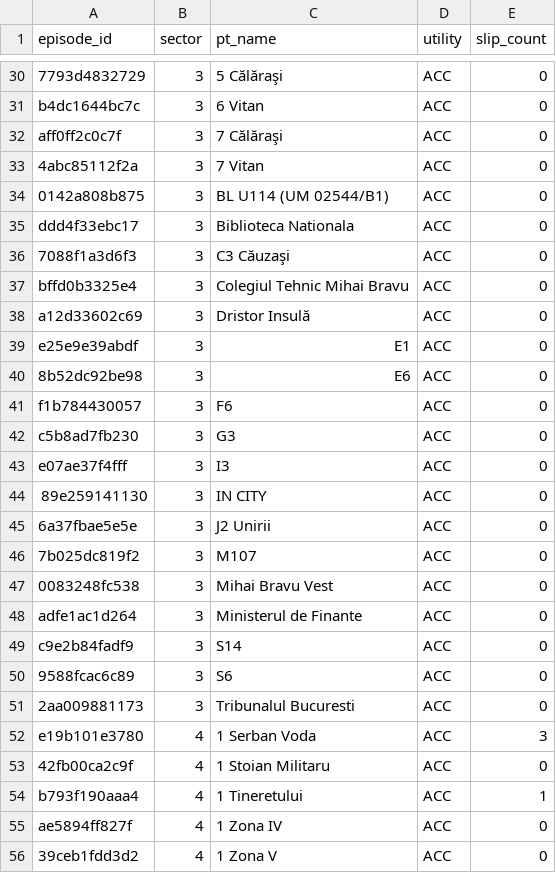
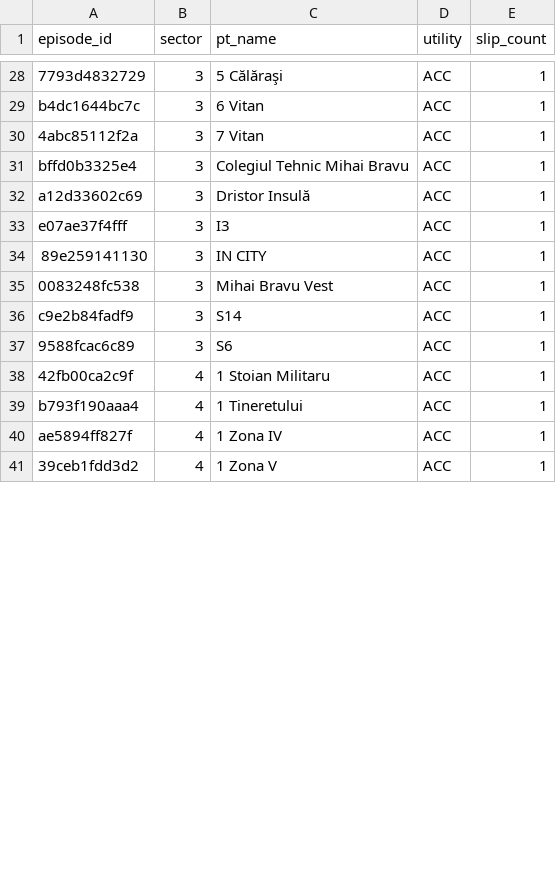
Before and after one commit to FlorinPopaCodes/termoficare-data, a CSV file: data/derived/active_episodes.csv, drawn as a sheet; only a part is shown, gaps mark what is left out; removed rows and columns are numbered as before the commit, all else as after; the diff covers the shown part only; the diff names each change by its address in the sheet, - before the commit and + after, or states it on an @@ line.

```diff
--- a/data/derived/active_episodes.csv
+++ b/data/derived/active_episodes.csv
-E28:E29 (slip_count): 0
+E28:E29 (slip_count): 1
-row 32: aff0ff2c0c7f | 3 | 7 Călăraşi | ACC | 0
-E30 (slip_count): 0
+E30 (slip_count): 1
-row 34: 0142a808b875 | 3 | BL U114 (UM 02544/B1) | ACC | 0
-row 35: ddd4f33ebc17 | 3 | Biblioteca Nationala | ACC | 0
-row 36: 7088f1a3d6f3 | 3 | C3 Căuzaşi | ACC | 0
-E31:E32 (slip_count): 0
+E31:E32 (slip_count): 1
-row 39: e25e9e39abdf | 3 | E1 | ACC | 0
-row 40: 8b52dc92be98 | 3 | E6 | ACC | 0
-row 41: f1b784430057 | 3 | F6 | ACC | 0
-row 42: c5b8ad7fb230 | 3 | G3 | ACC | 0
-E33:E34 (slip_count): 0
+E33:E34 (slip_count): 1
-row 45: 6a37fbae5e5e | 3 | J2 Unirii | ACC | 0
-row 46: 7b025dc819f2 | 3 | M107 | ACC | 0
-E35 (slip_count): 0
+E35 (slip_count): 1
-row 48: adfe1ac1d264 | 3 | Ministerul de Finante | ACC | 0
-E36:E37 (slip_count): 0
+E36:E37 (slip_count): 1
-row 51: 2aa009881173 | 3 | Tribunalul Bucuresti | ACC | 0
-row 52: e19b101e3780 | 4 | 1 Serban Voda | ACC | 3
-E38 (slip_count): 0
+E38 (slip_count): 1
-E40:E41 (slip_count): 0
+E40:E41 (slip_count): 1
```
Also changed, not shown: 2 added rows, 10 removed rows and 56 edited cells elsewhere in this file, data/derived/on_time_rates.csv, 4 other files.
